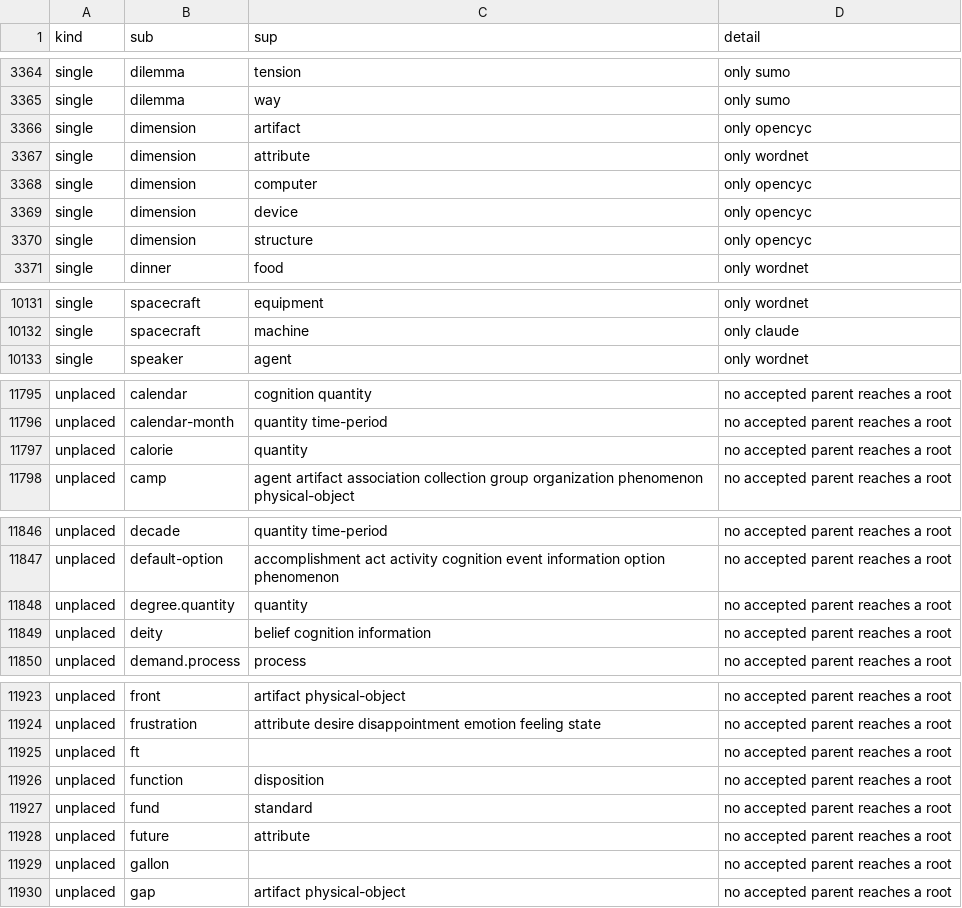
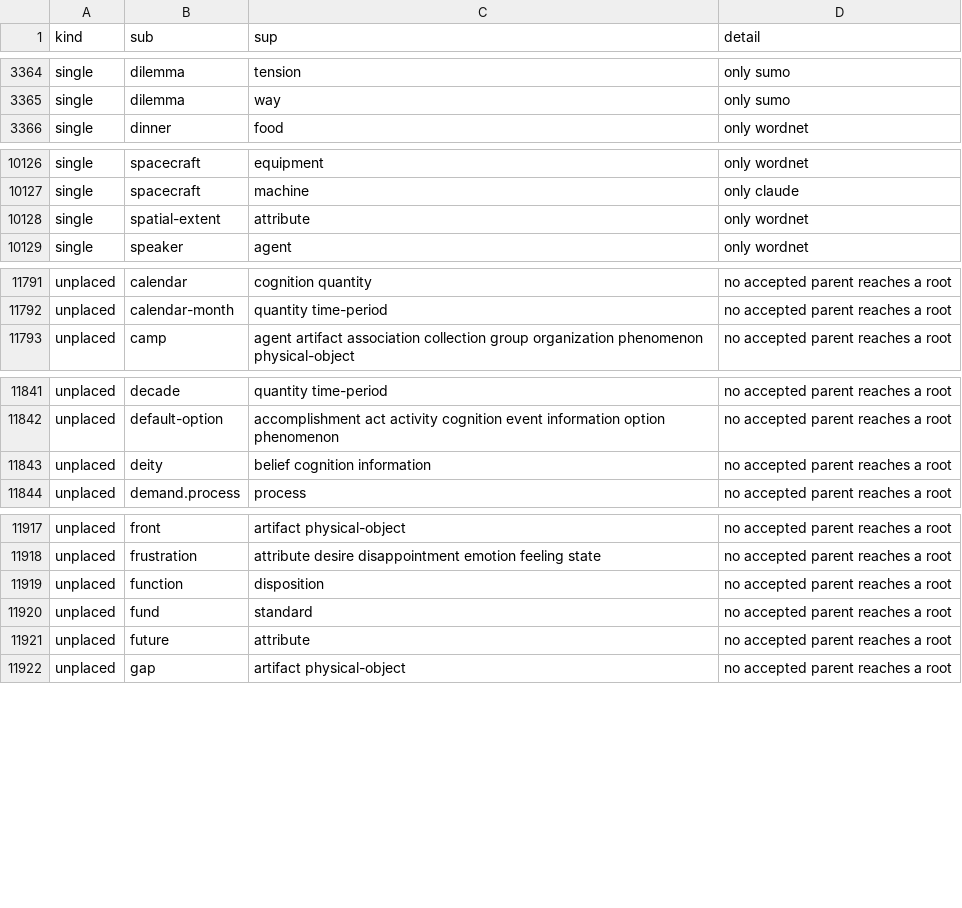
Before and after one commit to petfold/ontodag-core, a TSV file: build/queue.tsv, drawn as a sheet; only a part is shown, gaps mark what is left out; the diff covers the shown part only.

```diff
--- a/build/queue.tsv
+++ b/build/queue.tsv
@@ -3365,7 +3365,2 @@ single	dilemma	tension	only sumo
 single	dilemma	way	only sumo
-single	dimension	artifact	only opencyc
-single	dimension	attribute	only wordnet
-single	dimension	computer	only opencyc
-single	dimension	device	only opencyc
-single	dimension	structure	only opencyc
 single	dinner	food	only wordnet
@@ -10132,2 +10127,3 @@ single	spacecraft	equipment	only wordnet
 single	spacecraft	machine	only claude
+single	spatial-extent	attribute	only wordnet
 single	speaker	agent	only wordnet
@@ -11796,3 +11792,2 @@ unplaced	calendar	cognition quantity	no accepted parent reaches a root
 unplaced	calendar-month	quantity time-period	no accepted parent reaches a root
-unplaced	calorie	quantity	no accepted parent reaches a root
 unplaced	camp	agent artifact association collection group organization phenomenon physical-object	no accepted parent reaches a root
@@ -11847,3 +11842,2 @@ unplaced	decade	quantity time-period	no accepted parent reaches a root
 unplaced	default-option	accomplishment act activity cognition event information option phenomenon	no accepted parent reaches a root
-unplaced	degree.quantity	quantity	no accepted parent reaches a root
 unplaced	deity	belief cognition information	no accepted parent reaches a root
@@ -11924,3 +11918,2 @@ unplaced	front	artifact physical-object	no accepted parent reaches a root
 unplaced	frustration	attribute desire disappointment emotion feeling state	no accepted parent reaches a root
-unplaced	ft		no accepted parent reaches a root
 unplaced	function	disposition	no accepted parent reaches a root
@@ -11928,3 +11921,2 @@ unplaced	fund	standard	no accepted parent reaches a root
 unplaced	future	attribute	no accepted parent reaches a root
-unplaced	gallon		no accepted parent reaches a root
 unplaced	gap	artifact physical-object	no accepted parent reaches a root
```
Also changed, not shown: 5 removed rows elsewhere in this file, align/concepts.tsv, align/drop.tsv, 10 other files.
